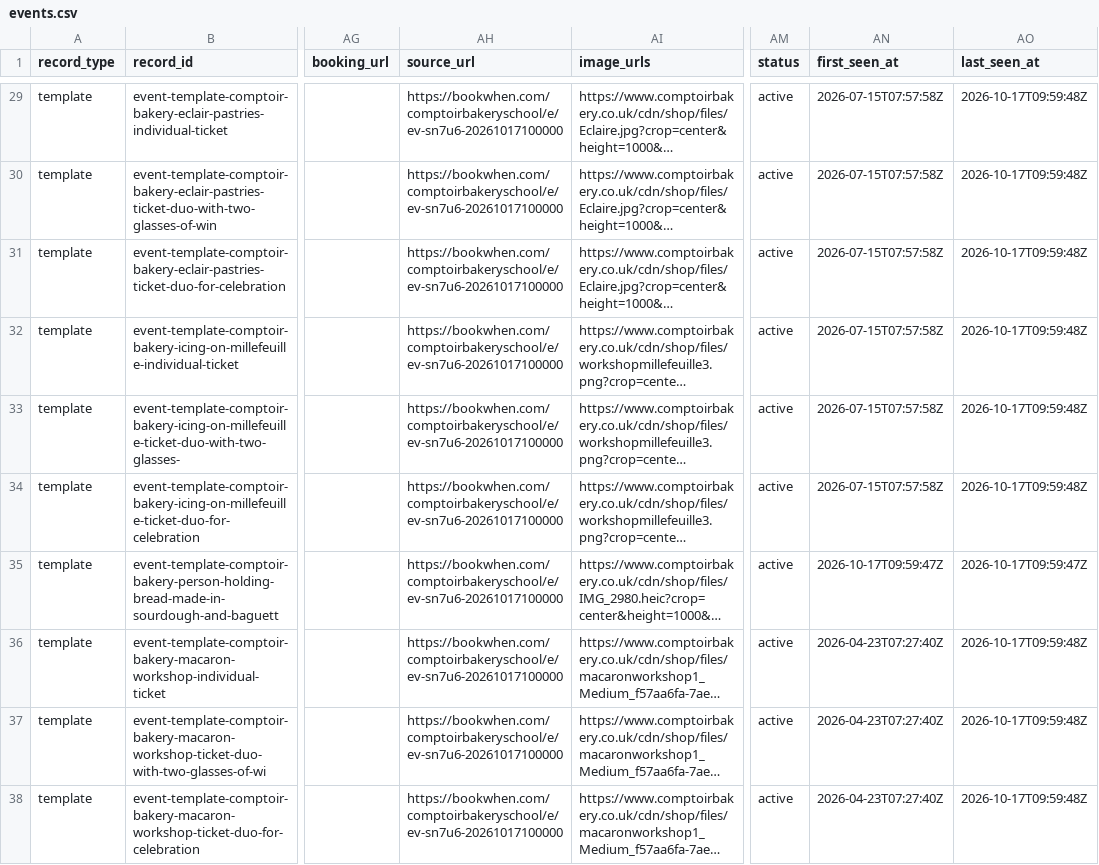
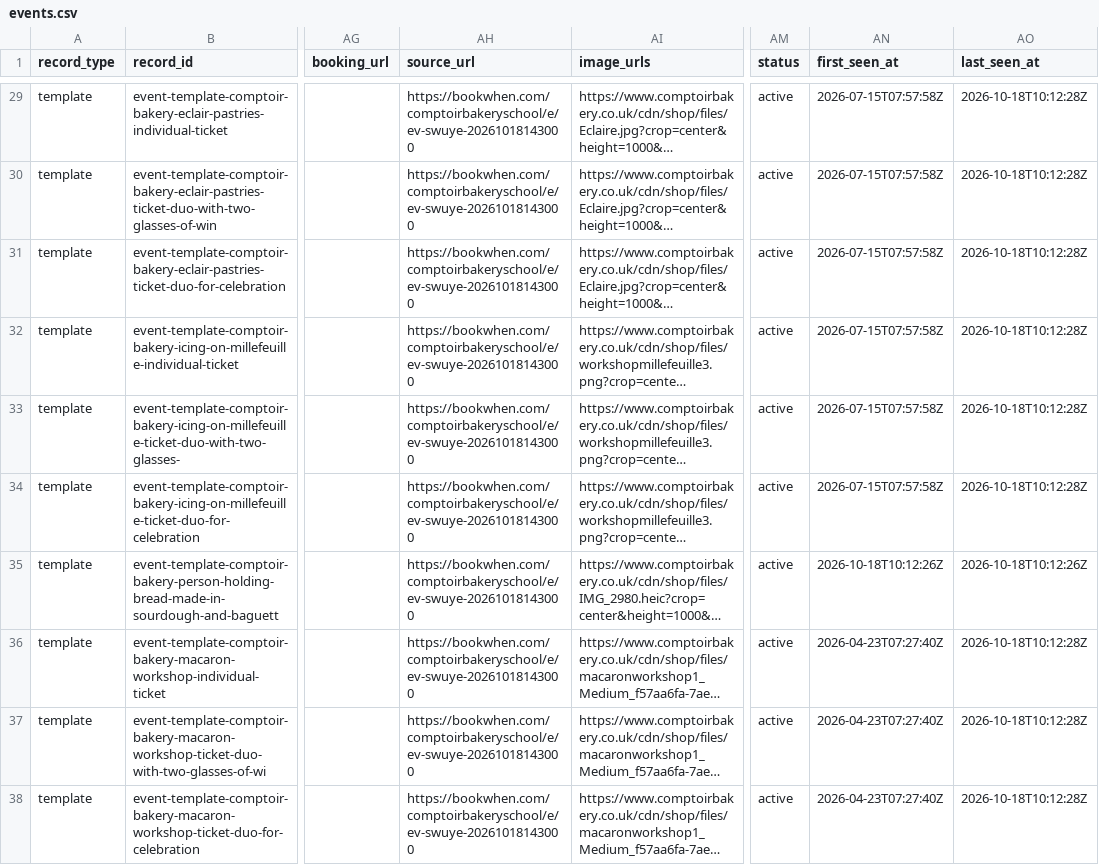
Before and after one commit to Auerlian/RostaScrapers, a CSV file: exports/events.csv, drawn as a sheet; only a part is shown, gaps mark what is left out; long unchanged cells end in …; the diff covers the shown part only; the diff names each change by its address in the sheet, - before the commit and + after, or states it on an @@ line.

```diff
--- a/exports/events.csv
+++ b/exports/events.csv
-AH29:AH38 (source_url): https://bookwhen.com/comptoirbakeryschool/e/ev-sn7u6-20261017100000
+AH29:AH38 (source_url): https://bookwhen.com/comptoirbakeryschool/e/ev-swuye-20261018143000
-AO29:AO34 (last_seen_at): 2026-10-17T09:59:48Z
+AO29:AO34 (last_seen_at): 2026-10-18T10:12:28Z
-AN35 (first_seen_at): 2026-10-17T09:59:47Z
+AN35 (first_seen_at): 2026-10-18T10:12:26Z
-AO35 (last_seen_at): 2026-10-17T09:59:47Z
+AO35 (last_seen_at): 2026-10-18T10:12:26Z
-AO36:AO38 (last_seen_at): 2026-10-17T09:59:48Z
+AO36:AO38 (last_seen_at): 2026-10-18T10:12:28Z
```
Also changed, not shown: 59 edited cells elsewhere in this file, exports/locations.csv, 4 other files.
